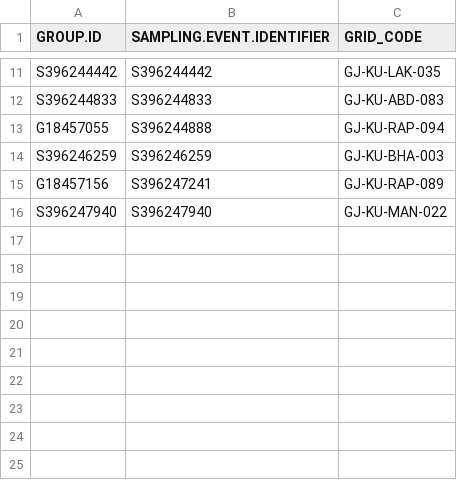
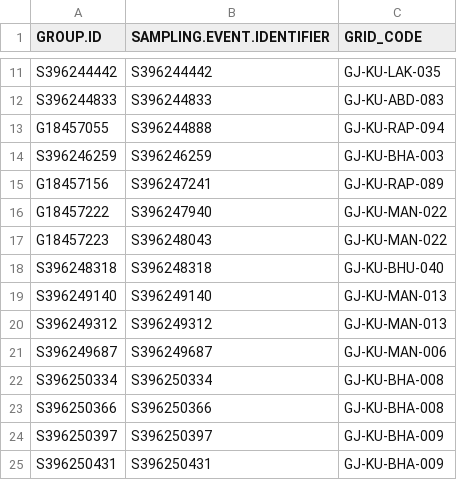
Before and after one commit to birdcountindia/pmc-dashboard, a CSV file: years/2026/checklist_grid_map.csv, drawn as a sheet; only a part is shown, gaps mark what is left out.

```diff
--- a/years/2026/checklist_grid_map.csv
+++ b/years/2026/checklist_grid_map.csv
@@ -15,2 +15,11 @@ S396246259,S396246259,GJ-KU-BHA-003
 G18457156,S396247241,GJ-KU-RAP-089
-S396247940,S396247940,GJ-KU-MAN-022
+G18457222,S396247940,GJ-KU-MAN-022
+G18457223,S396248043,GJ-KU-MAN-022
+S396248318,S396248318,GJ-KU-BHU-040
+S396249140,S396249140,GJ-KU-MAN-013
+S396249312,S396249312,GJ-KU-MAN-013
+S396249687,S396249687,GJ-KU-MAN-006
+S396250334,S396250334,GJ-KU-BHA-008
+S396250366,S396250366,GJ-KU-BHA-008
+S396250397,S396250397,GJ-KU-BHA-009
+S396250431,S396250431,GJ-KU-BHA-009
```
Also changed, not shown: years/2026/nonprotocol/checklist_grid_map.csv, 27 other files.
